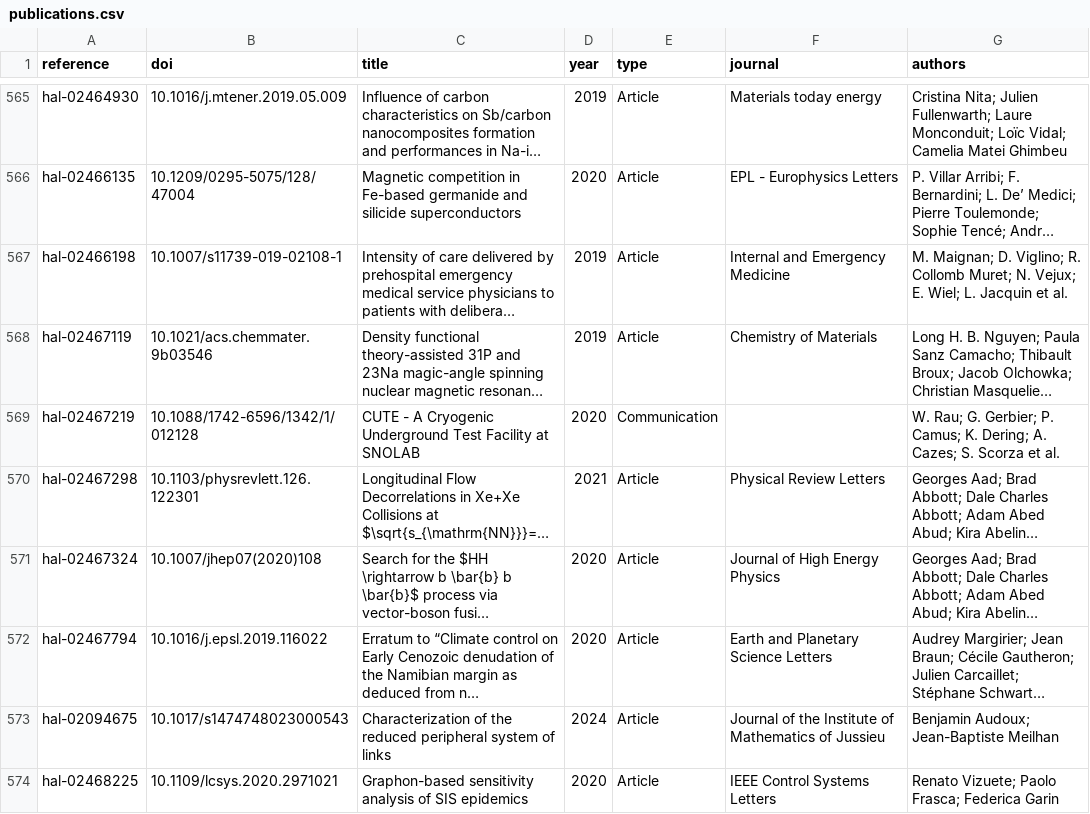
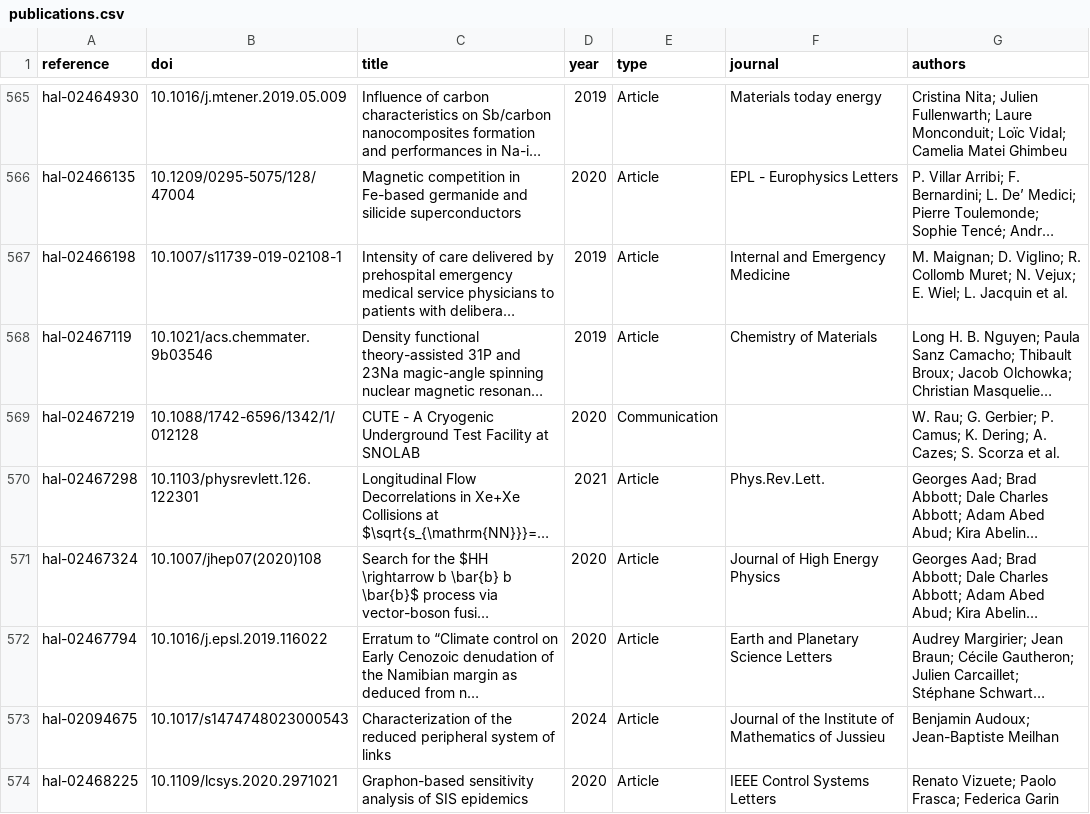
Before and after one commit to berch-t/uga-dashboard, a CSV file: data/internal/publications.csv, drawn as a sheet; only a part is shown, gaps mark what is left out; long unchanged cells end in …; the diff covers the shown part only; the diff names each change by its address in the sheet, - before the commit and + after, or states it on an @@ line.

```diff
--- a/data/internal/publications.csv
+++ b/data/internal/publications.csv
-F570 (journal): Physical Review Letters
+F570 (journal): Phys.Rev.Lett.
```
Also changed, not shown: 10 edited cells elsewhere in this file, 10 other files.
